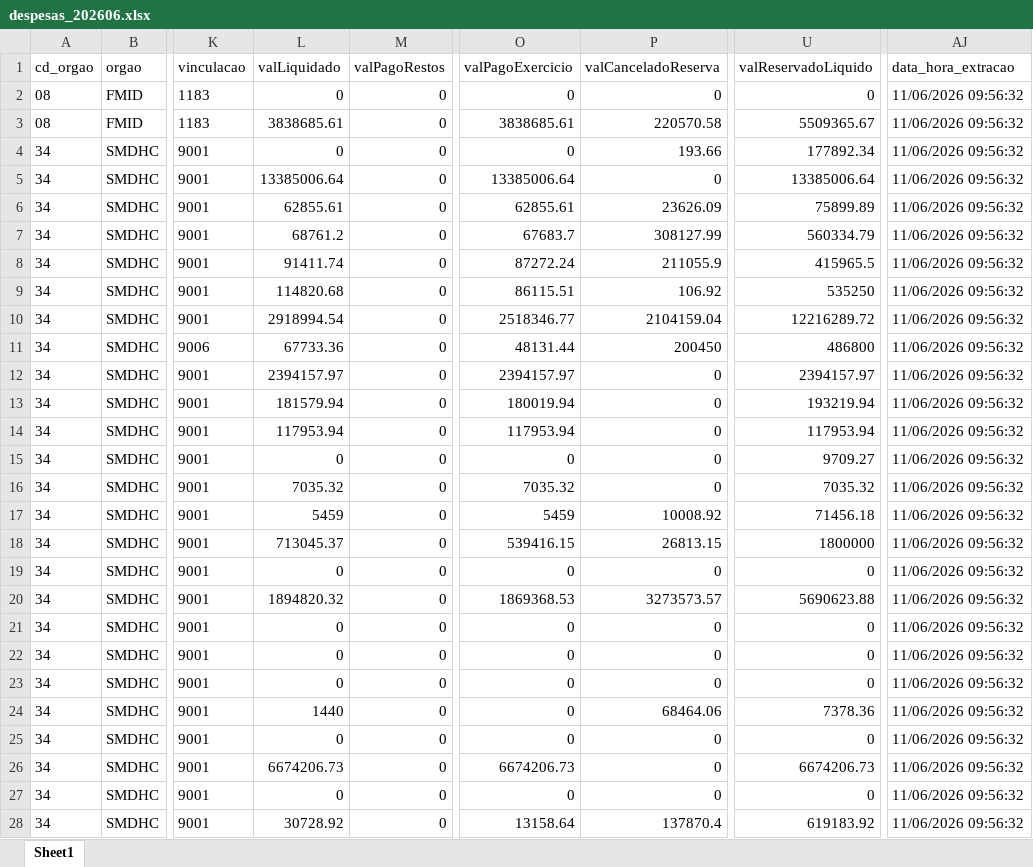
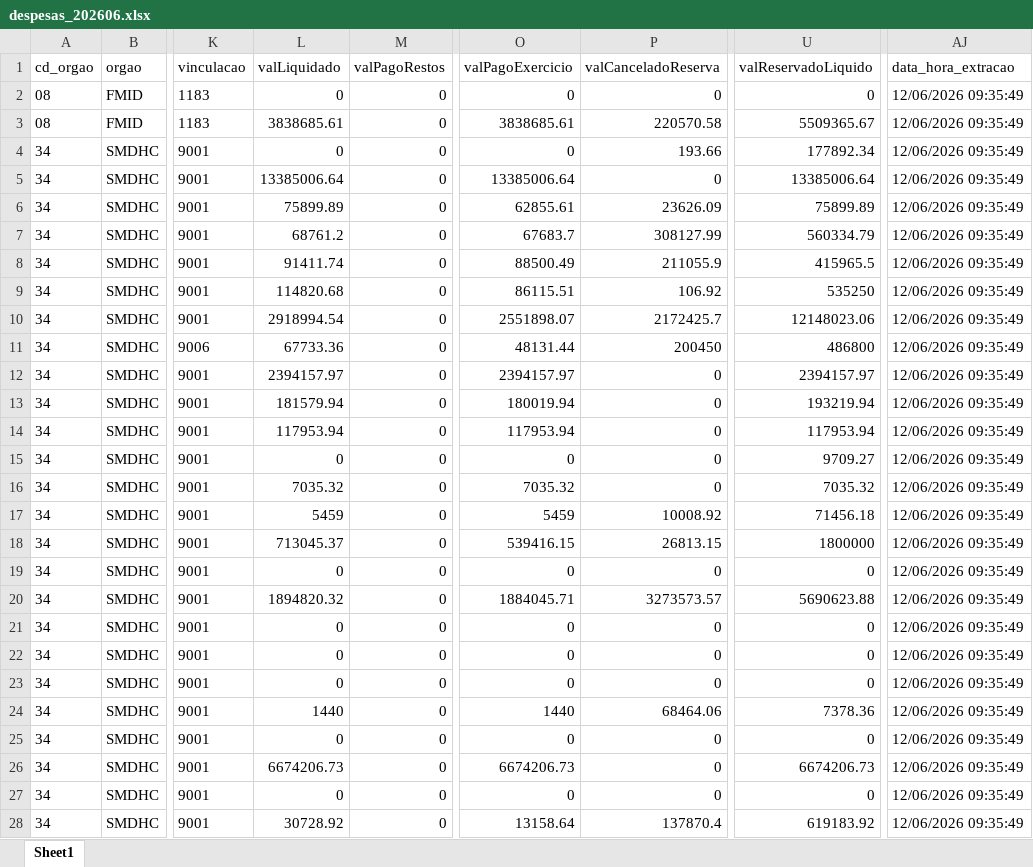
Before and after one commit to NathanSFaita/painel_orcamentario, an Excel workbook: base_despesas/2026/despesas_202606.xlsx, sheet Sheet1, drawn as a sheet; only a part is shown, gaps mark what is left out; values as stored, in another font and other column widths than the file's, no borders; the diff covers the shown part only; the diff names each change by its address in the sheet, - before the commit and + after, or states it on an @@ line.

```diff
--- a/base_despesas/2026/despesas_202606.xlsx (sheet Sheet1)
+++ b/base_despesas/2026/despesas_202606.xlsx (sheet Sheet1)
-AJ2:AJ28 (data_hora_extracao): 11/06/2026 09:56:32
+AJ2:AJ28 (data_hora_extracao): 12/06/2026 09:35:49
-L6 (valLiquidado): 62855.61
+L6 (valLiquidado): 75899.89
-O8 (valPagoExercicio): 87272.24
+O8 (valPagoExercicio): 88500.49
-O10 (valPagoExercicio): 2518346.77
+O10 (valPagoExercicio): 2551898.07
-P10 (valCanceladoReserva): 2104159.04
+P10 (valCanceladoReserva): 2172425.7
-U10 (valReservadoLiquido): 12216289.72
+U10 (valReservadoLiquido): 12148023.06
-O20 (valPagoExercicio): 1869368.53
+O20 (valPagoExercicio): 1884045.71
-O24 (valPagoExercicio): 0
+O24 (valPagoExercicio): 1440
```
Also changed, not shown: 183 edited cells elsewhere in this sheet, 4 other files.
